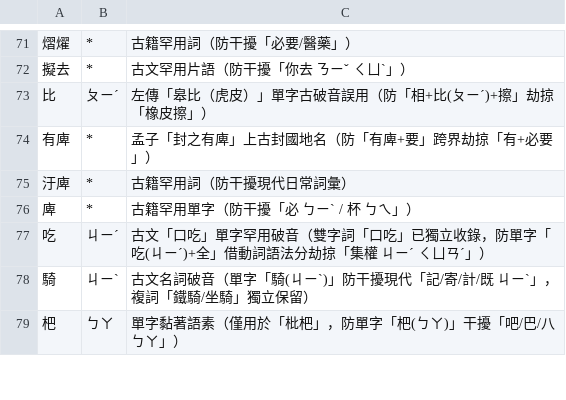
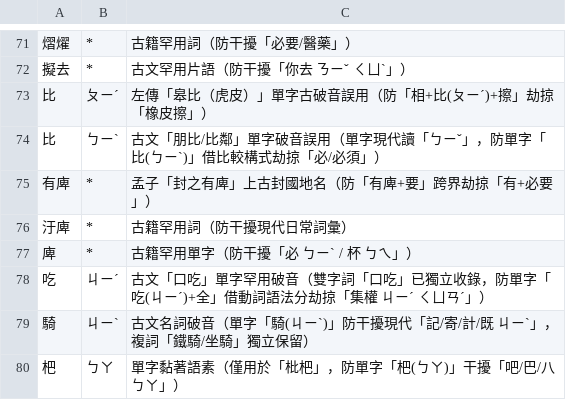
Before and after one commit to Yuktesha/ruhi, a TSV file: ruhi_lexicon/data/rejected_readings.tsv, drawn as a sheet; only a part is shown, gaps mark what is left out.

Commit message:
feat(triage-1105-A3): port reduplicated-word reading normalization, archaic polyphone ledger additions (比ㄅㄧˋ, 宅ㄓㄜˋ, 暴ㄆㄨˋ, 雨ㄩˋ, ...) and archaic_table entries (CER 6.35%, -0.0178%, fixed=2, broken=0)

```diff
--- a/ruhi_lexicon/data/rejected_readings.tsv
+++ b/ruhi_lexicon/data/rejected_readings.tsv
@@ -73,2 +73,3 @@
 比	ㄆㄧˊ	左傳「皋比（虎皮）」單字古破音誤用（防「相+比(ㄆㄧˊ)+擦」劫掠「橡皮擦」）
+比	ㄅㄧˋ	古文「朋比/比鄰」單字破音誤用（單字現代讀「ㄅㄧˇ」，防單字「比(ㄅㄧˋ)」借比較構式劫掠「必/必須」）
 有庳	*	孟子「封之有庳」上古封國地名（防「有庳+要」跨界劫掠「有+必要」）
```
Also changed, not shown: 3 other files.
